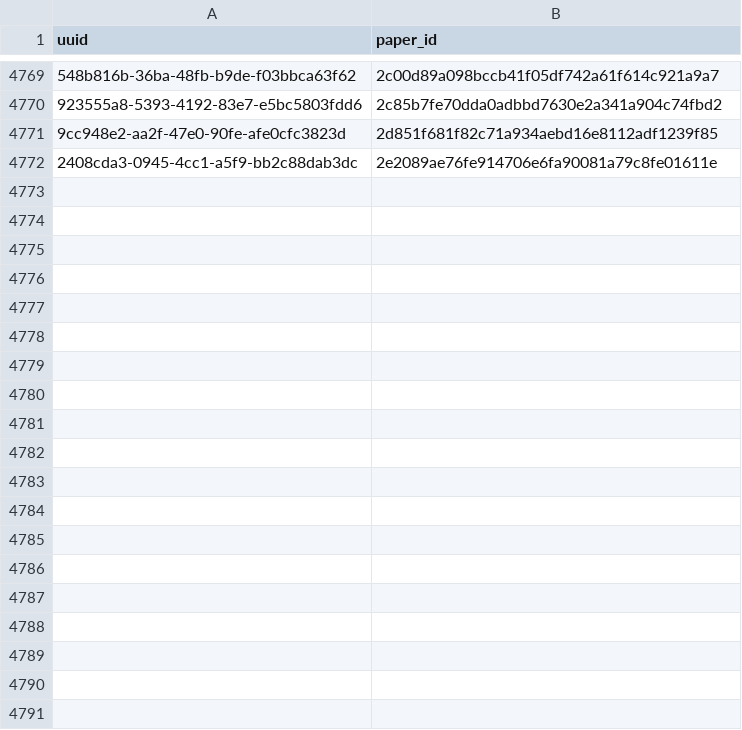
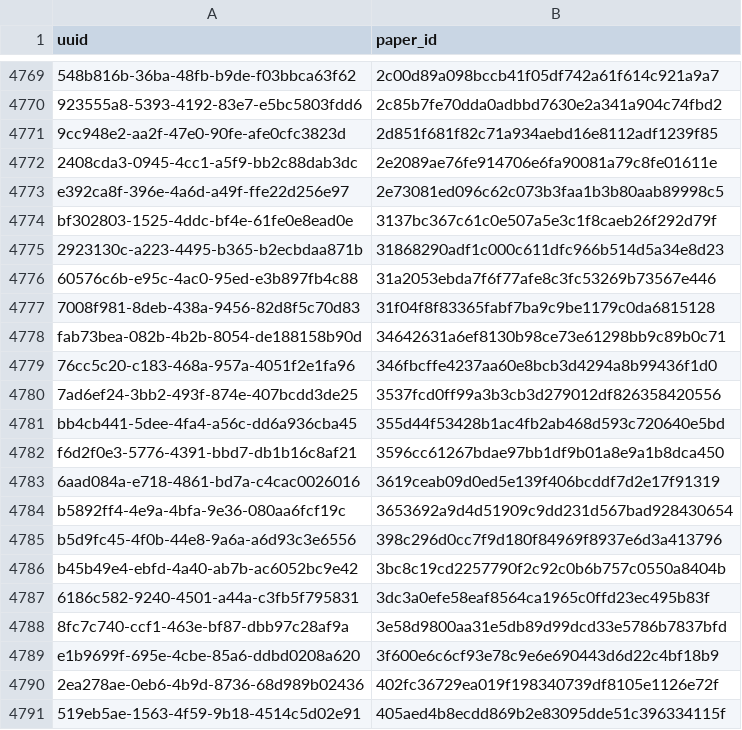
Before and after one commit to dev-SR/research-paper-downloader-pdf, a CSV file: data/info/processed.csv, drawn as a sheet; only a part is shown, gaps mark what is left out; the diff covers the shown part only; the diff names each change by its address in the sheet, - before the commit and + after, or states it on an @@ line.

Commit message:
3317 papers downloaded

```diff
--- a/data/info/processed.csv
+++ b/data/info/processed.csv
+row 4773: e392ca8f-396e-4a6d-a49f-ffe22d256e97 | 2e73081ed096c62c073b3faa1b3b80aab89998c5
+row 4774: bf302803-1525-4ddc-bf4e-61fe0e8ead0e | 3137bc367c61c0e507a5e3c1f8caeb26f292d79f
+row 4775: 2923130c-a223-4495-b365-b2ecbdaa871b | 31868290adf1c000c611dfc966b514d5a34e8d23
+row 4776: 60576c6b-e95c-4ac0-95ed-e3b897fb4c88 | 31a2053ebda7f6f77afe8c3fc53269b73567e446
+row 4777: 7008f981-8deb-438a-9456-82d8f5c70d83 | 31f04f8f83365fabf7ba9c9be1179c0da6815128
+row 4778: fab73bea-082b-4b2b-8054-de188158b90d | 34642631a6ef8130b98ce73e61298bb9c89b0c71
+row 4779: 76cc5c20-c183-468a-957a-4051f2e1fa96 | 346fbcffe4237aa60e8bcb3d4294a8b99436f1d0
+row 4780: 7ad6ef24-3bb2-493f-874e-407bcdd3de25 | 3537fcd0ff99a3b3cb3d279012df826358420556
+row 4781: bb4cb441-5dee-4fa4-a56c-dd6a936cba45 | 355d44f53428b1ac4fb2ab468d593c720640e5bd
+row 4782: f6d2f0e3-5776-4391-bbd7-db1b16c8af21 | 3596cc61267bdae97bb1df9b01a8e9a1b8dca450
+row 4783: 6aad084a-e718-4861-bd7a-c4cac0026016 | 3619ceab09d0ed5e139f406bcddf7d2e17f91319
+row 4784: b5892ff4-4e9a-4bfa-9e36-080aa6fcf19c | 3653692a9d4d51909c9dd231d567bad928430654
+row 4785: b5d9fc45-4f0b-44e8-9a6a-a6d93c3e6556 | 398c296d0cc7f9d180f84969f8937e6d3a413796
+row 4786: b45b49e4-ebfd-4a40-ab7b-ac6052bc9e42 | 3bc8c19cd2257790f2c92c0b6b757c0550a8404b
+row 4787: 6186c582-9240-4501-a44a-c3fb5f795831 | 3dc3a0efe58eaf8564ca1965c0ffd23ec495b83f
+row 4788: 8fc7c740-ccf1-463e-bf87-dbb97c28af9a | 3e58d9800aa31e5db89d99dcd33e5786b7837bfd
+row 4789: e1b9699f-695e-4cbe-85a6-ddbd0208a620 | 3f600e6c6cf93e78c9e6e690443d6d22c4bf18b9
+row 4790: 2ea278ae-0eb6-4b9d-8736-68d989b02436 | 402fc36729ea019f198340739df8105e1126e72f
+row 4791: 519eb5ae-1563-4f59-9b18-4514c5d02e91 | 405aed4b8ecdd869b2e83095dde51c396334115f
```
Also changed, not shown: 26 added rows elsewhere in this file, data/info/done.csv, data/info/errors.csv, 1 other file.
